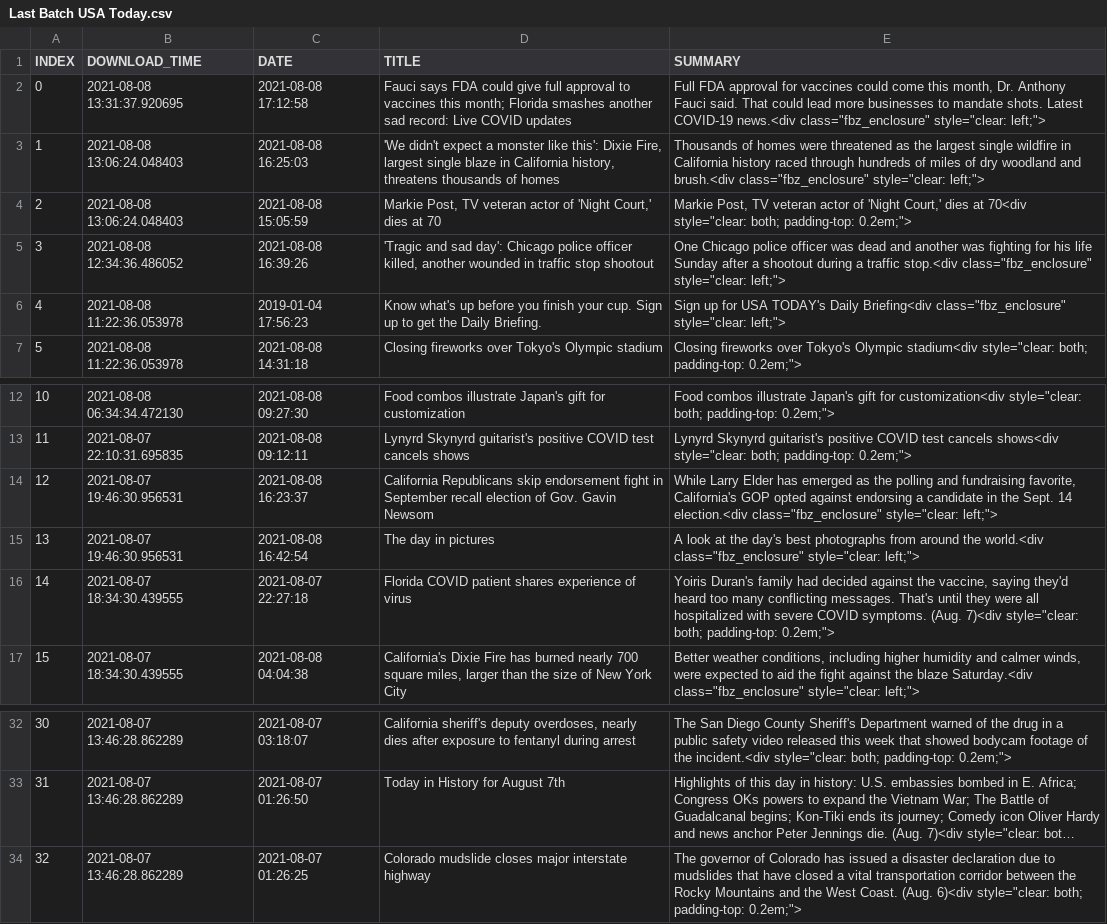
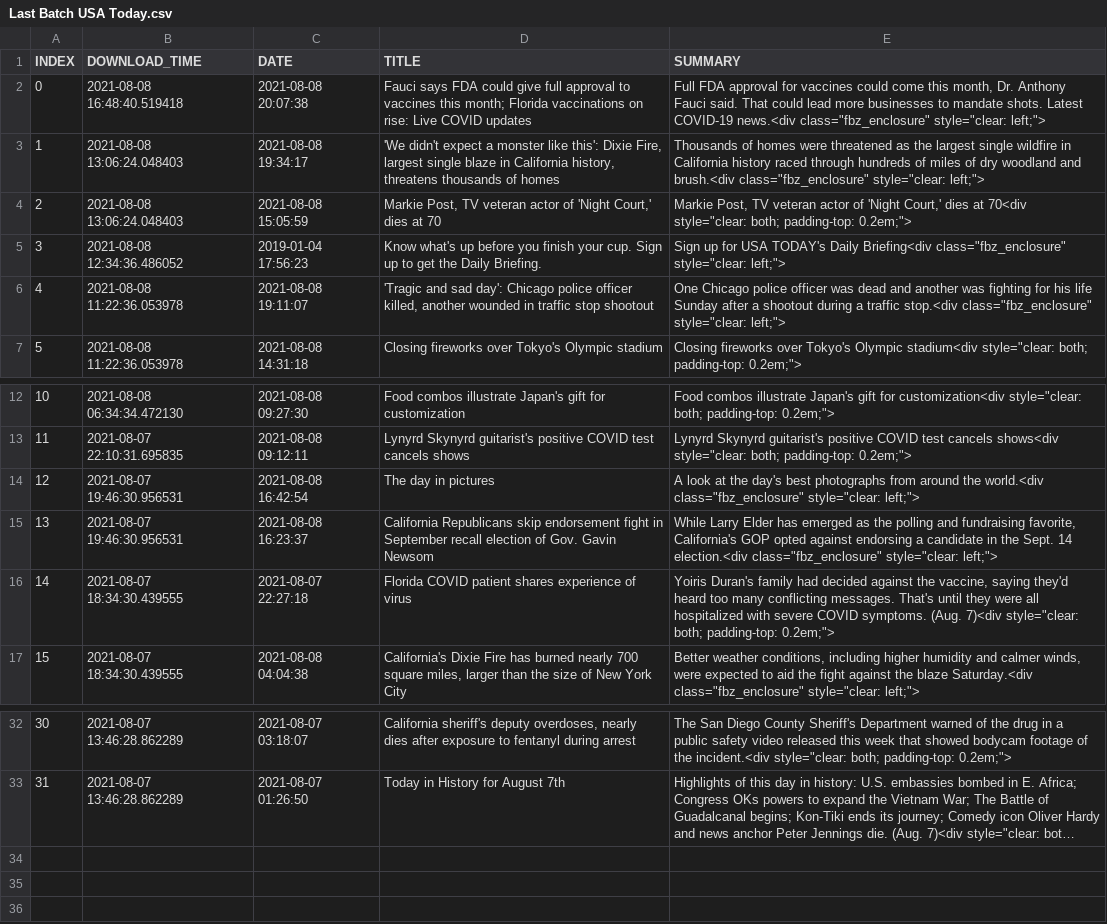
Before and after one commit to BPod123/NEWSFLASH, a CSV file: output/Last Batch/Last Batch USA Today.csv, drawn as a sheet; only a part is shown, gaps mark what is left out; long unchanged cells end in …; removed rows and columns are numbered as before the commit, all else as after; the diff names each change by its address in the sheet, - before the commit and + after, or states it on an @@ line.

Commit message:
Last update of Last Batches before switcing to pi

```diff
--- a/output/Last Batch/Last Batch USA Today.csv
+++ b/output/Last Batch/Last Batch USA Today.csv
-B2 (DOWNLOAD_TIME): 2021-08-08 13:31:37.920695
+B2 (DOWNLOAD_TIME): 2021-08-08 16:48:40.519418
-C2 (DATE): 2021-08-08 17:12:58
+C2 (DATE): 2021-08-08 20:07:38
-D2 (TITLE): …month; Florida smashes another sad record: Live COVID…
+D2 (TITLE): …month; Florida vaccinations on rise: Live COVID…
-C3 (DATE): 2021-08-08 16:25:03
+C3 (DATE): 2021-08-08 19:34:17
-row 5: 3 | 2021-08-08 12:34:36.486052 | 2021-08-08 16:39:26 | 'Tragic and sad day': Chicago police officer killed, another wounded in traffic stop shootout | One Chicago police officer was dead and another was fighting for his life Sunday after a shootout during a traffic stop.<div class="fbz_enclosure" style="clear: left;">
@@ column A (INDEX) renumbered between rows 5 and 15 @@
-B5 (DOWNLOAD_TIME): 2021-08-08 11:22:36.053978
+B5 (DOWNLOAD_TIME): 2021-08-08 12:34:36.486052
+row 6: 4 | 2021-08-08 11:22:36.053978 | 2021-08-08 19:11:07 | 'Tragic and sad day': Chicago police officer killed, another wounded in traffic stop shootout | One Chicago police officer was dead and another was fighting for his life Sunday after a shootout during a traffic stop.<div class="fbz_enclosure" style="clear: left;">
@@ row 15 moved to row 14: 12 @@
-row 34: 32 | 2021-08-07 13:46:28.862289 | 2021-08-07 01:26:25 | Colorado mudslide closes major interstate highway | The governor of Colorado has issued a disaster declaration due to mudslides that have closed a vital transportation corridor between the Rocky Mountains and the West Coast. (Aug. 6)<div style="clear: both; padding-top: 0.2em;">
```
Also changed, not shown: output/Last Batch/Last Batch CNN Most Recent.csv, output/Last Batch/Last Batch CNN Top Stories.csv, 8 other files.
